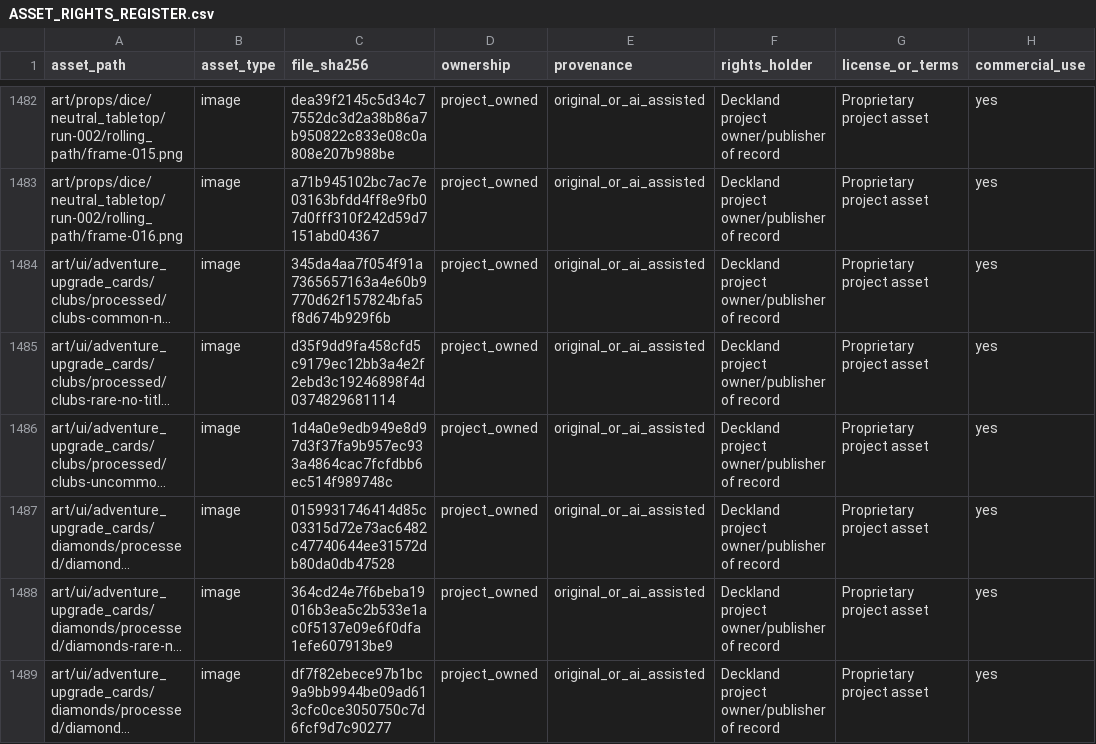
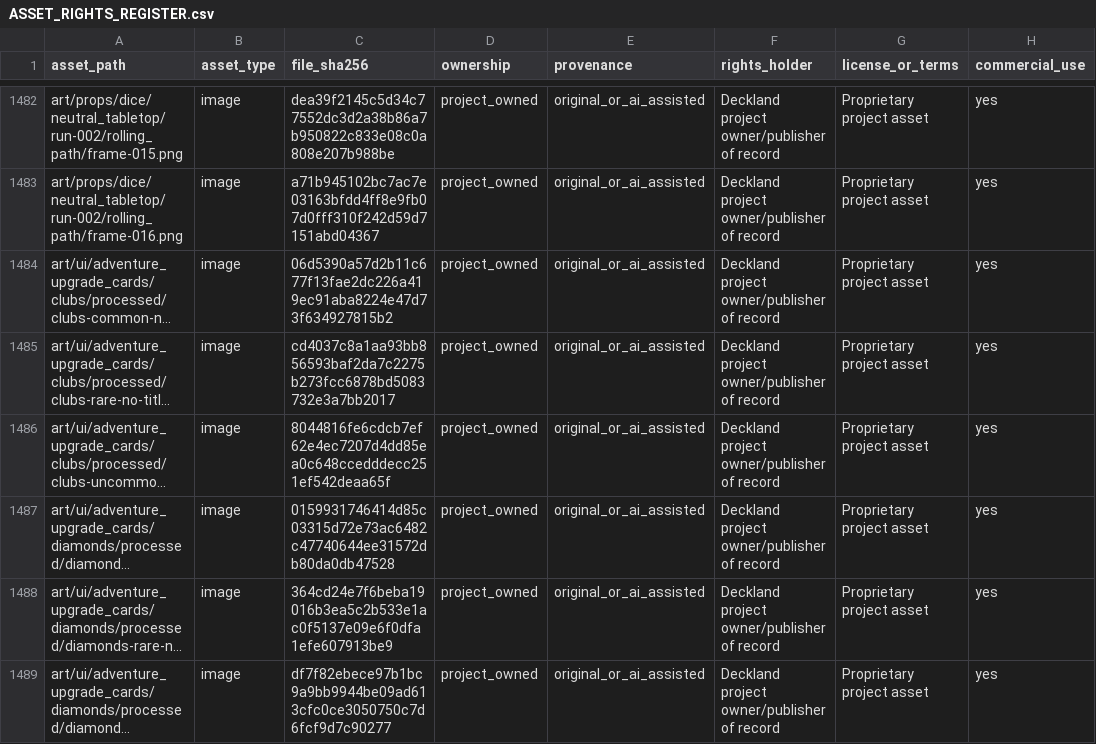
Before and after one commit to itcast-l/pokegame, a CSV file: legal/ASSET_RIGHTS_REGISTER.csv, drawn as a sheet; only a part is shown, gaps mark what is left out; long unchanged cells end in …; the diff names each change by its address in the sheet, - before the commit and + after, or states it on an @@ line.

```diff
--- a/legal/ASSET_RIGHTS_REGISTER.csv
+++ b/legal/ASSET_RIGHTS_REGISTER.csv
-C1484 (file_sha256): 345da4aa7f054f91a7365657163a4e60b9770d62f157824bfa5f8d674b929f6b
+C1484 (file_sha256): 06d5390a57d2b11c677f13fae2dc226a419ec91aba8224e47d73f634927815b2
-C1485 (file_sha256): d35f9dd9fa458cfd5c9179ec12bb3a4e2f2ebd3c19246898f4d0374829681114
+C1485 (file_sha256): cd4037c8a1aa93bb856593baf2da7c2275b273fcc6878bd5083732e3a7bb2017
-C1486 (file_sha256): 1d4a0e9edb949e8d97d3f37fa9b957ec933a4864cac7fcfdbb6ec514f989748c
+C1486 (file_sha256): 8044816fe6cdcb7ef62e4ec7207d4dd85ea0c648ccedddecc251ef542deaa65f
```
Also changed, not shown: 2 other files.
